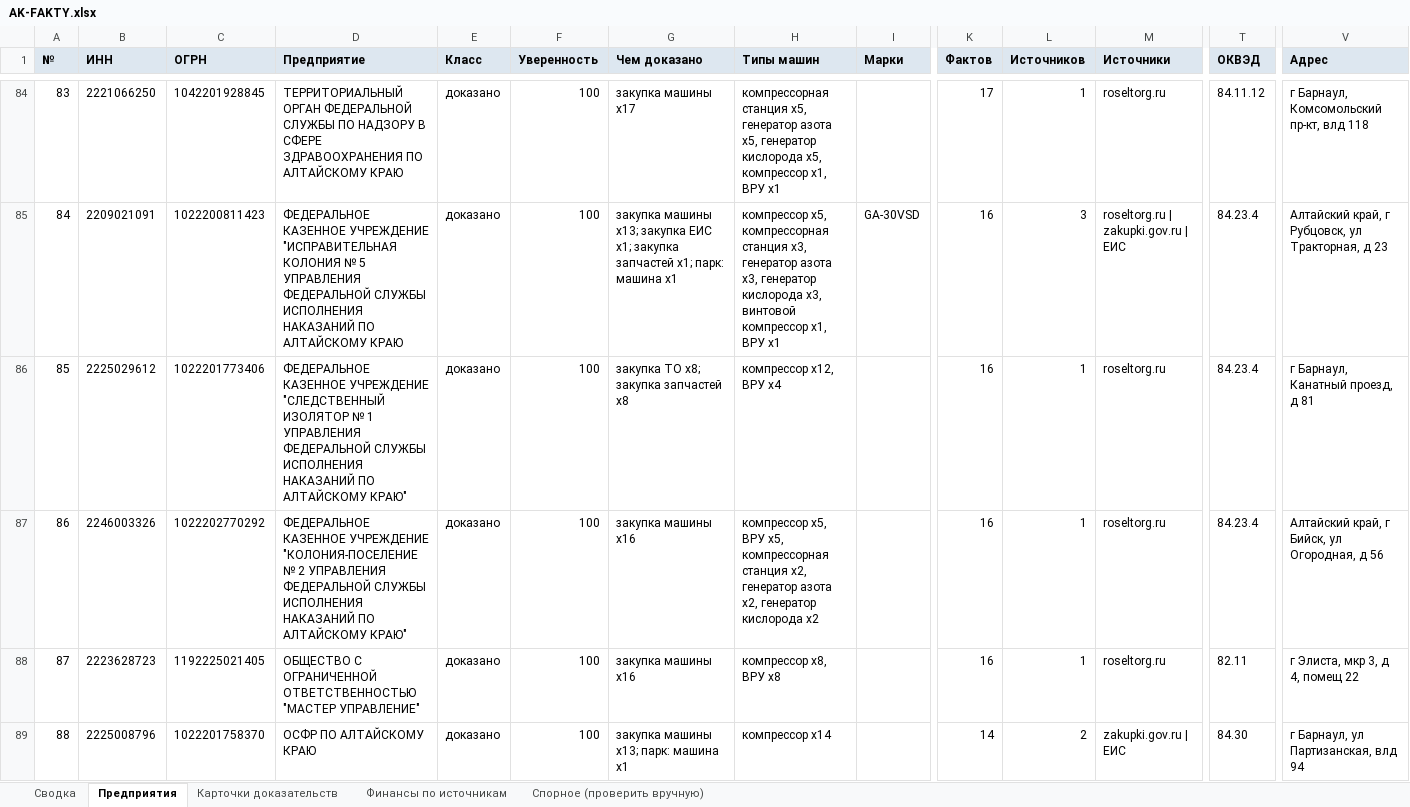
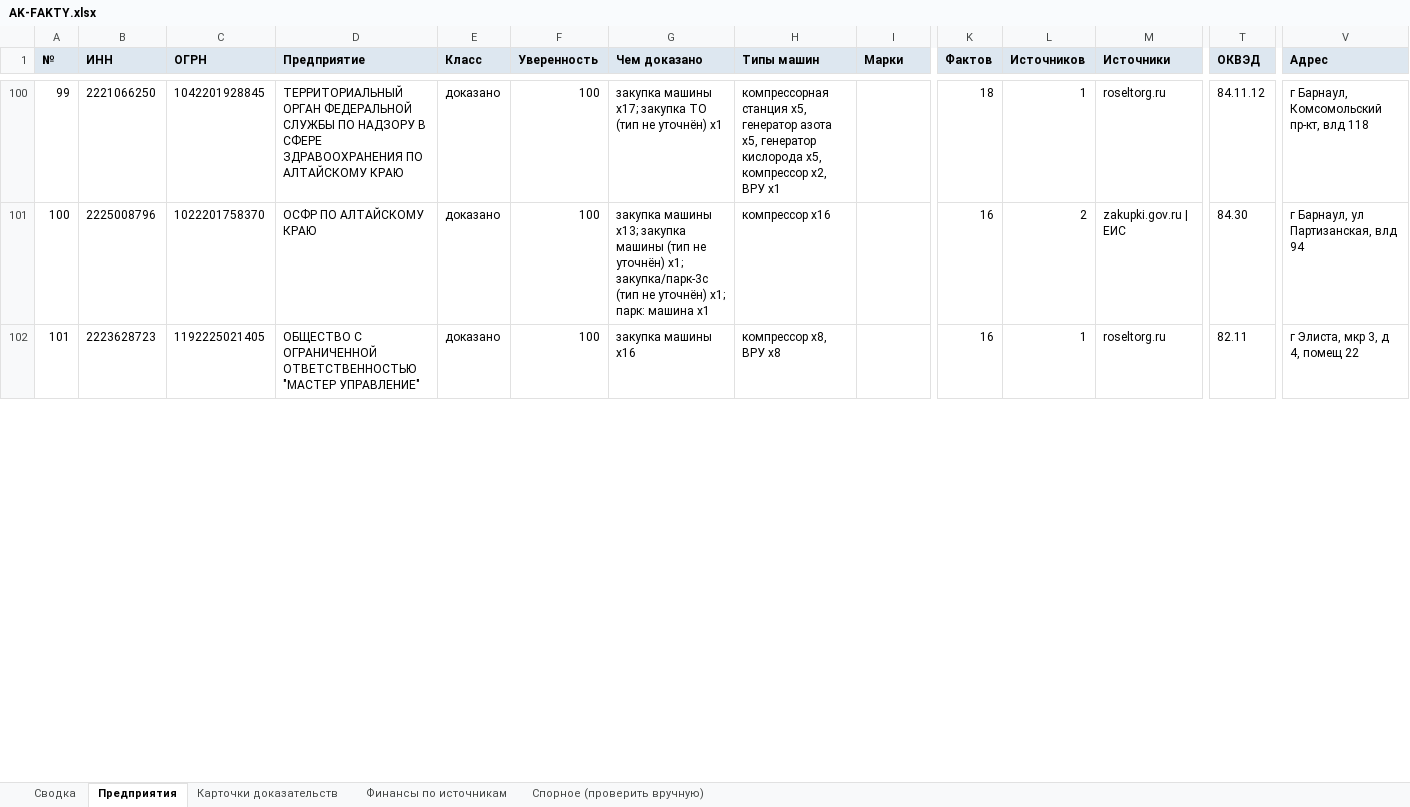
Before and after one commit to kirillrand4-alt/avto, an Excel workbook: seo-texts/altay-ko/AK-FAKTY.xlsx, sheet Предприятия, drawn as a sheet; only a part is shown, gaps mark what is left out; values as stored, in another font and other column widths than the file's, no borders; removed rows and columns are numbered as before the commit, all else as after; rows hold the shown columns only; the diff covers the shown part only; the diff names each change by its address in the sheet, - before the commit and + after, or states it on an @@ line.

```diff
--- a/seo-texts/altay-ko/AK-FAKTY.xlsx (sheet Предприятия)
+++ b/seo-texts/altay-ko/AK-FAKTY.xlsx (sheet Предприятия)
@@ column A (№) renumbered between rows 20 and 175 @@
-G100 (Чем доказано): закупка машины x17
+G100 (Чем доказано): закупка машины x17; закупка ТО (тип не уточнён) x1
-H100 (Типы машин): …x5, компрессор x1, ВРУ x1
+H100 (Типы машин): …x5, компрессор x2, ВРУ x1
-K100 (Фактов): 17
+K100 (Фактов): 18
-row 85: 84 | 2209021091 | 1022200811423 | ФЕДЕРАЛЬНОЕ КАЗЕННОЕ УЧРЕЖДЕНИЕ "ИСПРАВИТЕЛЬНАЯ КОЛОНИЯ № 5 УПРАВЛЕНИЯ ФЕДЕРАЛЬНОЙ СЛУЖБЫ ИСПОЛНЕНИЯ НАКАЗАНИЙ ПО АЛТАЙСКОМУ КРАЮ | доказано | 100 | закупка машины x13; закупка ЕИС x1; закупка запчастей x1; парк: машина x1 | компрессор x5, компрессорная станция x3, генератор азота x3, генератор кислорода x3, винтовой компрессор x1, ВРУ x1 | GA-30VSD | 16 | 3 | roseltorg.ru | zakupki.gov.ru | ЕИС | 84.23.4 | Алтайский край, г Рубцовск, ул Тракторная, д 23
-row 86: 85 | 2225029612 | 1022201773406 | ФЕДЕРАЛЬНОЕ КАЗЕННОЕ УЧРЕЖДЕНИЕ "СЛЕДСТВЕННЫЙ ИЗОЛЯТОР № 1 УПРАВЛЕНИЯ ФЕДЕРАЛЬНОЙ СЛУЖБЫ ИСПОЛНЕНИЯ НАКАЗАНИЙ ПО АЛТАЙСКОМУ КРАЮ" | доказано | 100 | закупка ТО x8; закупка запчастей x8 | компрессор x12, ВРУ x4 |  | 16 | 1 | roseltorg.ru | 84.23.4 | г Барнаул, Канатный проезд, д 81
-row 87: 86 | 2246003326 | 1022202770292 | ФЕДЕРАЛЬНОЕ КАЗЕННОЕ УЧРЕЖДЕНИЕ "КОЛОНИЯ-ПОСЕЛЕНИЕ № 2 УПРАВЛЕНИЯ ФЕДЕРАЛЬНОЙ СЛУЖБЫ ИСПОЛНЕНИЯ НАКАЗАНИЙ ПО АЛТАЙСКОМУ КРАЮ" | доказано | 100 | закупка машины x16 | компрессор x5, ВРУ x5, компрессорная станция x2, генератор азота x2, генератор кислорода x2 |  | 16 | 1 | roseltorg.ru | 84.23.4 | Алтайский край, г Бийск, ул Огородная, д 56
+row 101: 100 | 2225008796 | 1022201758370 | ОСФР ПО АЛТАЙСКОМУ КРАЮ | доказано | 100 | закупка машины x13; закупка машины (тип не уточнён) x1; закупка/парк-3с (тип не уточнён) x1; парк: машина x1 | компрессор x16 |  | 16 | 2 | zakupki.gov.ru | ЕИС | 84.30 | г Барнаул, ул Партизанская, влд 94
-row 89: 88 | 2225008796 | 1022201758370 | ОСФР ПО АЛТАЙСКОМУ КРАЮ | доказано | 100 | закупка машины x13; парк: машина x1 | компрессор x14 |  | 14 | 2 | zakupki.gov.ru | ЕИС | 84.30 | г Барнаул, ул Партизанская, влд 94
```
Also changed, not shown: 58 added rows, 20 removed rows and 136 edited cells elsewhere in this sheet, sheet Спорное (проверить вручную), sheet Карточки доказательств, sheet Финансы по источникам, sheet Сводка, 3 other files.
